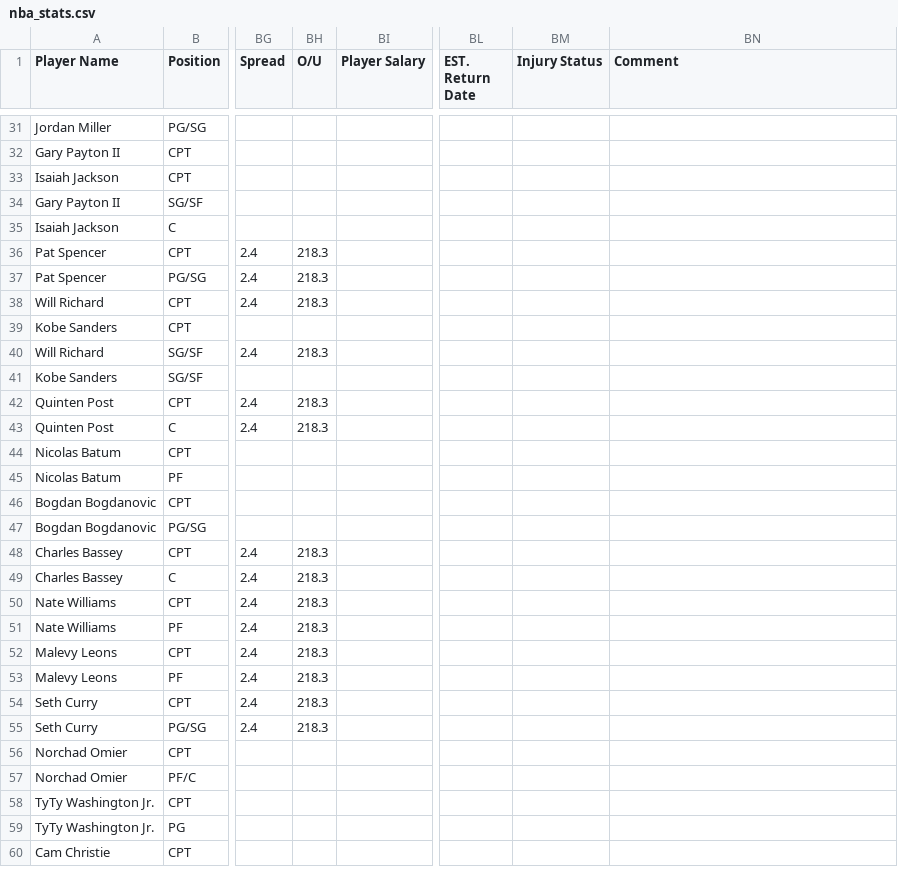
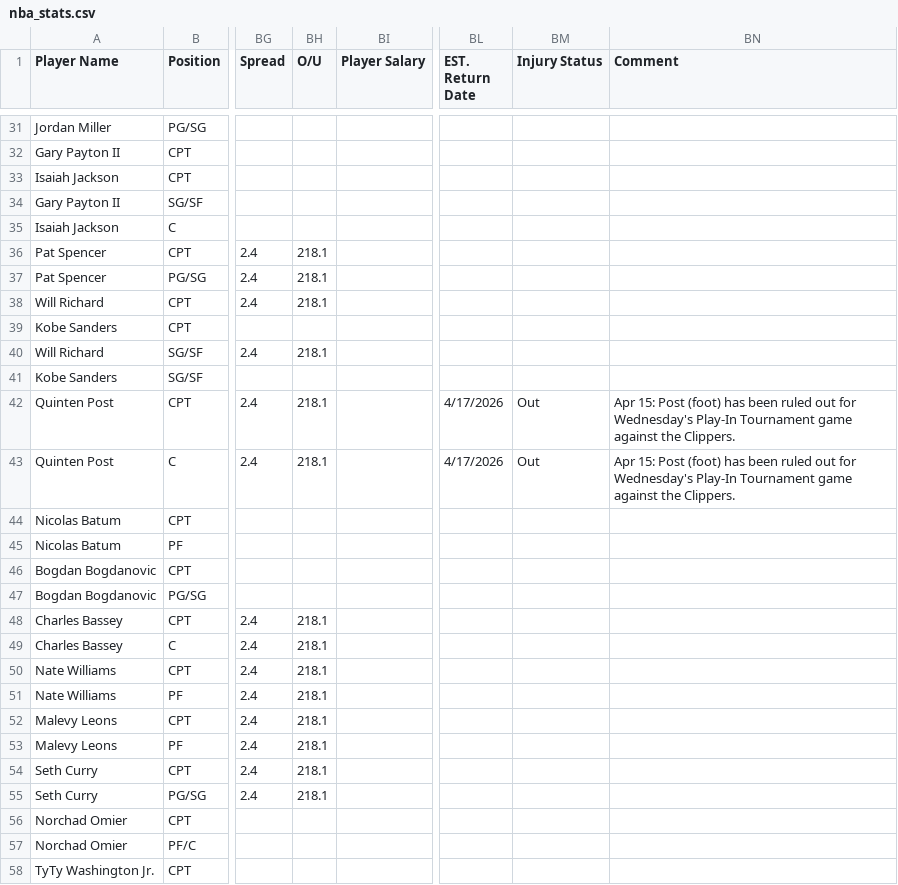
Before and after one commit to 925Sports/nba-dfs-data, a CSV file: nba_stats.csv, drawn as a sheet; only a part is shown, gaps mark what is left out; the shorter side is filled out with more unchanged rows; the diff covers the shown part only; the diff names each change by its address in the sheet, - before the commit and + after, or states it on an @@ line.

```diff
--- a/nba_stats.csv
+++ b/nba_stats.csv
-BH36:BH38 (O/U): 218.3
+BH36:BH38 (O/U): 218.1
-BH40 (O/U): 218.3
+BH40 (O/U): 218.1
-BH42:BH43 (O/U): 218.3
+BH42:BH43 (O/U): 218.1
-BL42:BL43 (EST. Return Date): (empty)
+BL42:BL43 (EST. Return Date): 4/17/2026
-BM42:BM43 (Injury Status): (empty)
+BM42:BM43 (Injury Status): Out
-BN42:BN43 (Comment): (empty)
+BN42:BN43 (Comment): Apr 15: Post (foot) has been ruled out for Wednesday's Play-In Tournament game against the Clippers.
-BH48:BH55 (O/U): 218.3
+BH48:BH55 (O/U): 218.1
```
Also changed, not shown: 74 edited cells elsewhere in this file.
